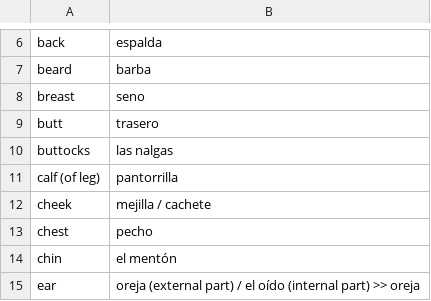
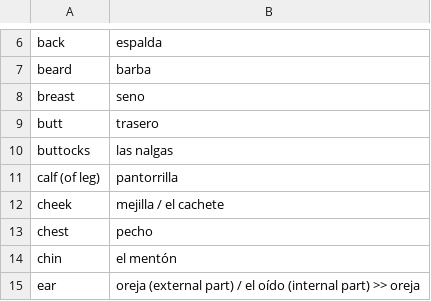
Before and after one commit to peterkrieg/anki-spanish-creator, a CSV file: words/2019-02-25-body-nouns.csv, drawn as a sheet; only a part is shown, gaps mark what is left out.

```diff
--- a/words/2019-02-25-body-nouns.csv
+++ b/words/2019-02-25-body-nouns.csv
@@ -11,3 +11,3 @@ buttocks, las nalgas
 calf (of leg), pantorrilla
-cheek, mejilla / cachete
+cheek, mejilla / el cachete
 chest, pecho
```
Also changed, not shown: words/2019-02-24-nouns.csv, words/2019-03-01-more-nouns.csv, 2 other files.
